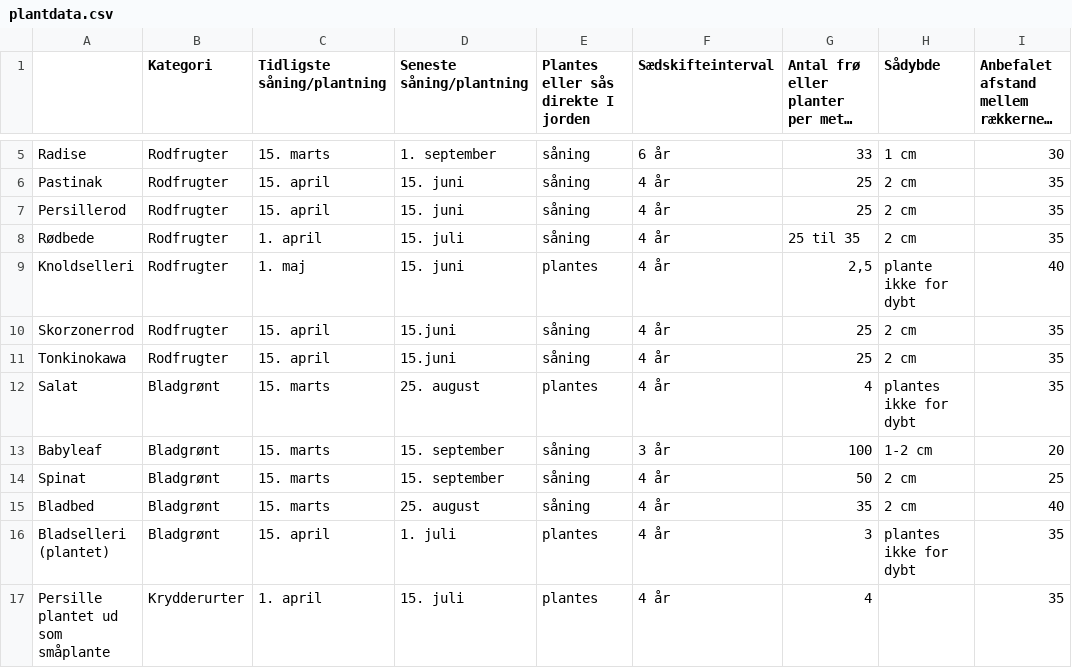
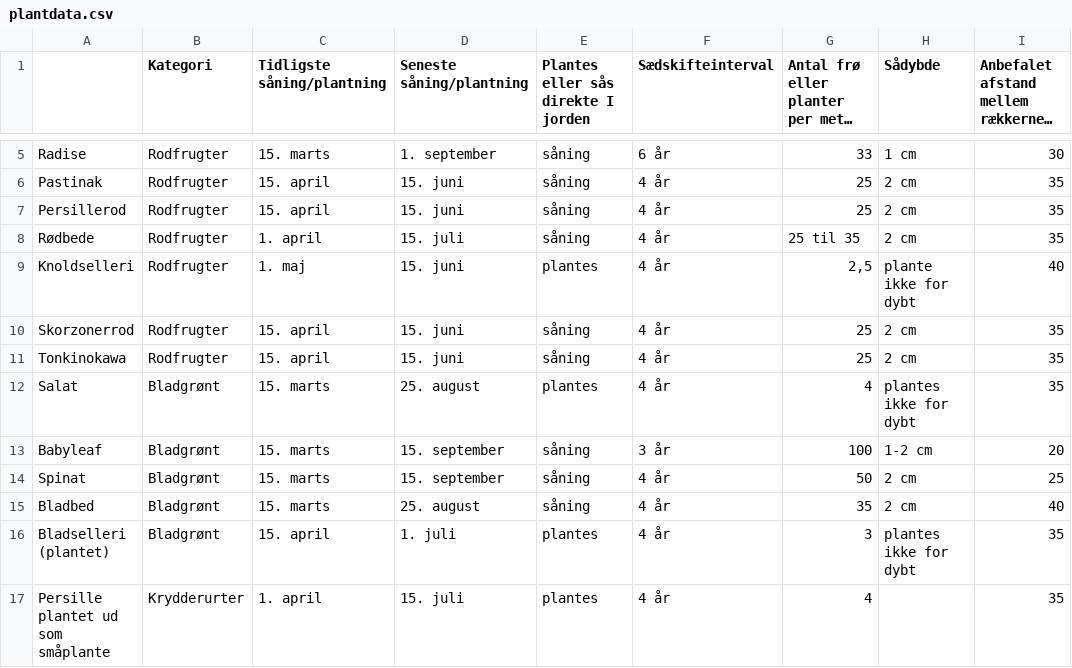
Before and after one commit to Peterwmoss/Vegetable-Garden-Organizer, a CSV file: app/src/main/res/raw/plantdata.csv, drawn as a sheet; only a part is shown, gaps mark what is left out; long unchanged cells end in …; the diff names each change by its address in the sheet, - before the commit and + after, or states it on an @@ line.

Commit message:
Changed plant fields earliest and latest from strings to dates

```diff
--- a/app/src/main/res/raw/plantdata.csv
+++ b/app/src/main/res/raw/plantdata.csv
-D10:D11 (Seneste såning/plantning): 15.juni
+D10:D11 (Seneste såning/plantning): 15. juni
```
Also changed, not shown: 5 other files.
